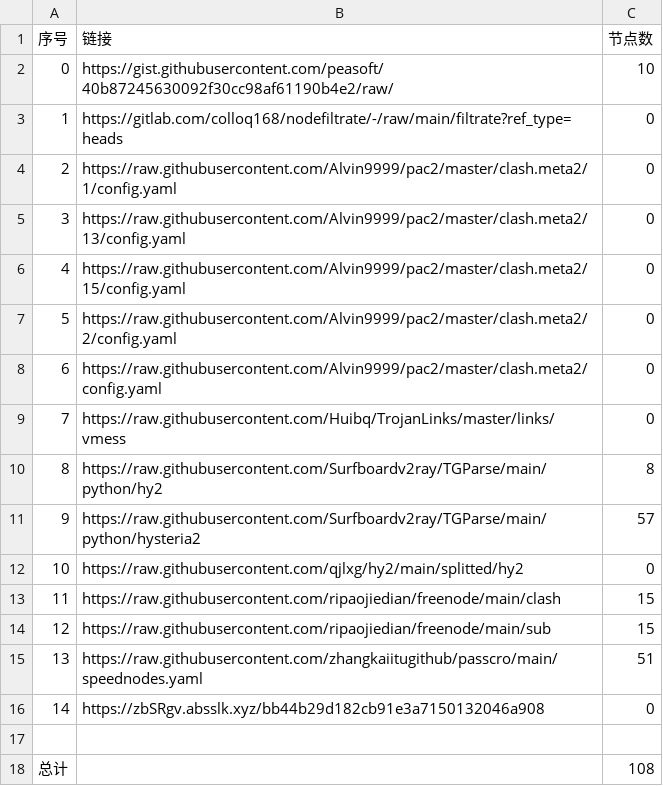
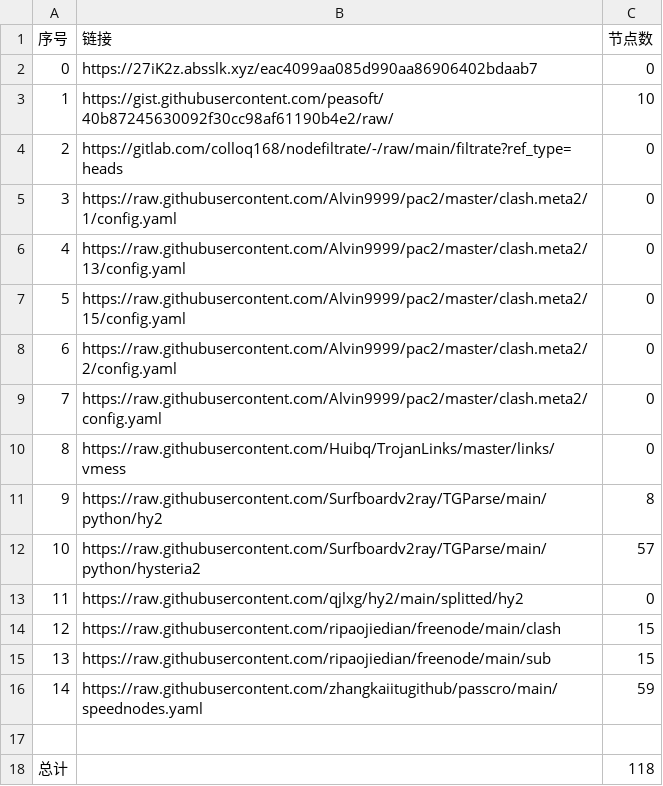
Before and after one commit to ohay5128/NoMoreWalls, a CSV file: list_result.csv, drawn as a sheet; removed rows and columns are numbered as before the commit, all else as after; the diff names each change by its address in the sheet, - before the commit and + after, or states it on an @@ line.

```diff
--- a/list_result.csv
+++ b/list_result.csv
+row 2: 0 | https://27iK2z.absslk.xyz/eac4099aa085d990aa86906402bdaab7 | 0
@@ column A (序号) renumbered between rows 3 and 16 @@
-C16 (节点数): 51
+C16 (节点数): 59
-row 16: 14 | https://zbSRgv.absslk.xyz/bb44b29d182cb91e3a7150132046a908 | 0
-C18 (节点数): 108
+C18 (节点数): 118
```
Also changed, not shown: 16 other files.
